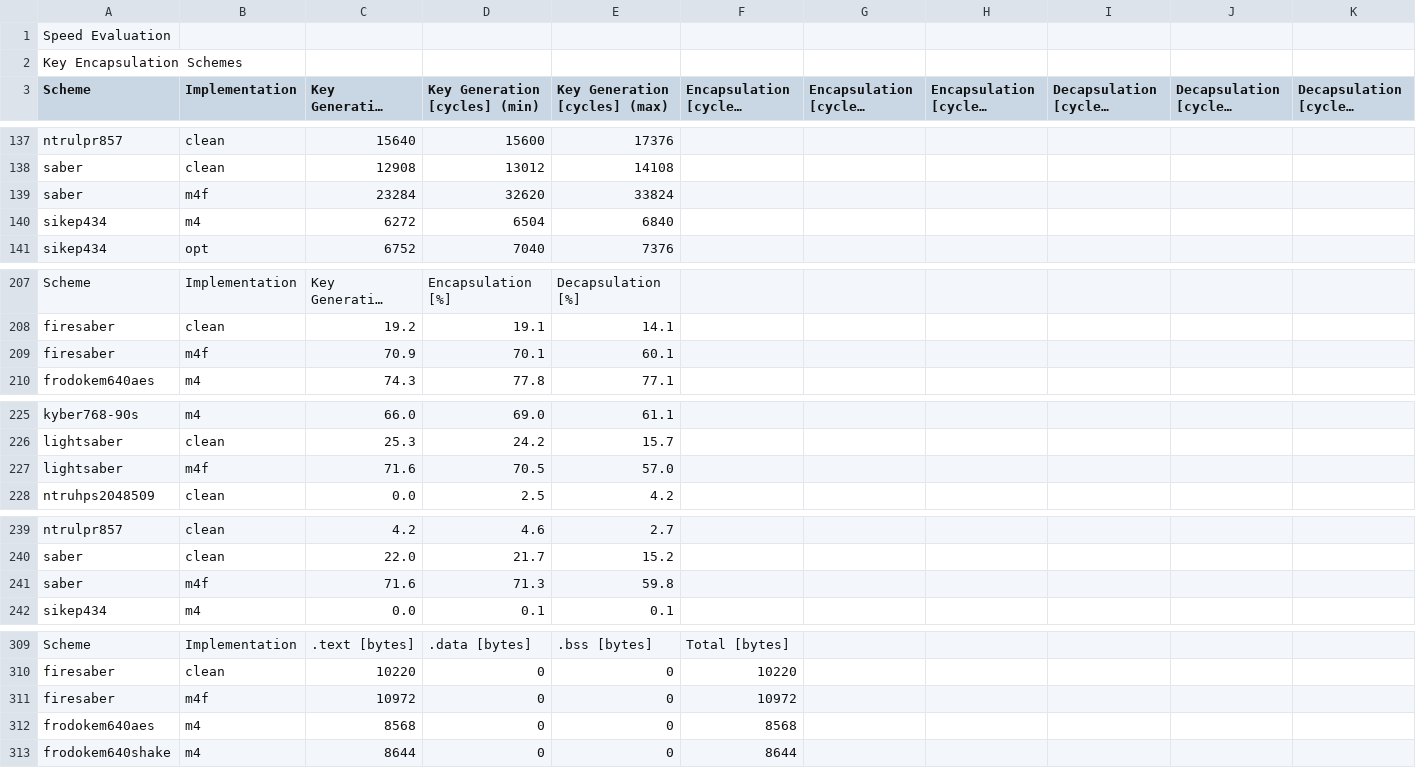
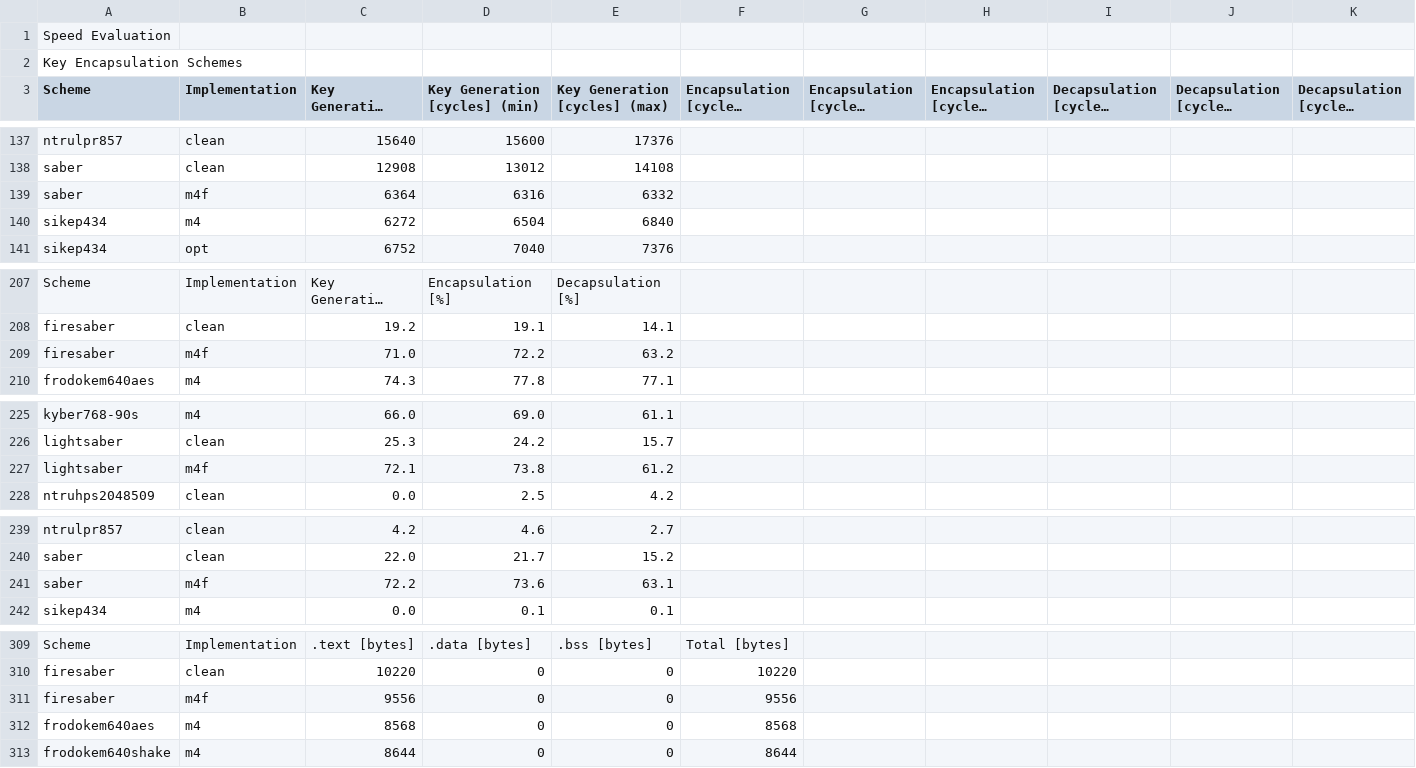
Before and after one commit to mupq/pqm4, a CSV file: benchmarks.csv, drawn as a sheet; only a part is shown, gaps mark what is left out; long unchanged cells end in …; removed rows and columns are numbered as before the commit, all else as after; the diff covers the shown part only; the diff names each change by its address in the sheet, - before the commit and + after, or states it on an @@ line.

```diff
--- a/benchmarks.csv
+++ b/benchmarks.csv
-row 139: saber | m4f | 23284 | 32620 | 33824
+row 139: saber | m4f | 6364 | 6316 | 6332
-row 209: firesaber | m4f | 70.9 | 70.1 | 60.1
+row 209: firesaber | m4f | 71.0 | 72.2 | 63.2
-row 227: lightsaber | m4f | 71.6 | 70.5 | 57.0
+row 227: lightsaber | m4f | 72.1 | 73.8 | 61.2
-row 241: saber | m4f | 71.6 | 71.3 | 59.8
+row 241: saber | m4f | 72.2 | 73.6 | 63.1
-C311 (Key Generation [cycles] (mean)): 10972
+C311 (Key Generation [cycles] (mean)): 9556
-F311 (Encapsulation [cycles] (mean)): 10972
+F311 (Encapsulation [cycles] (mean)): 9556
```
Also changed, not shown: 5 added rows, 5 removed rows and 4 edited cells elsewhere in this file, 1 other file.
